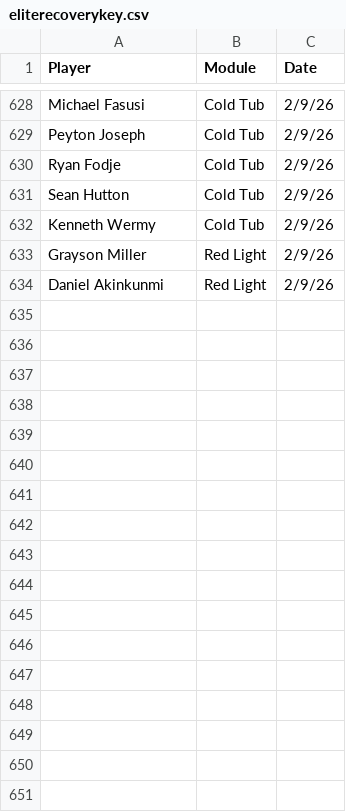
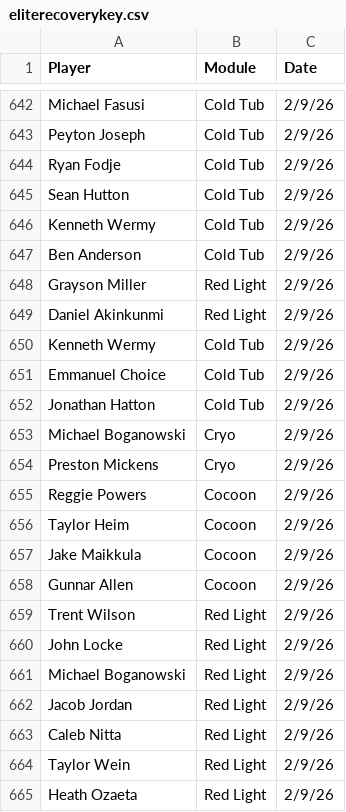
Before and after one commit to emmettj634-png/recovery-dashboard, a CSV file: eliterecoverykey.csv, drawn as a sheet; only a part is shown, gaps mark what is left out; the diff covers the shown part only; the diff names each change by its address in the sheet, - before the commit and + after, or states it on an @@ line.

Commit message:
Update eliterecoverykey.csv

```diff
--- a/eliterecoverykey.csv
+++ b/eliterecoverykey.csv
+row 647: Ben Anderson | Cold Tub | 2/9/26
+row 650: Kenneth Wermy | Cold Tub | 2/9/26
+row 651: Emmanuel Choice | Cold Tub | 2/9/26
+row 652: Jonathan Hatton | Cold Tub | 2/9/26
+row 653: Michael Boganowski | Cryo | 2/9/26
+row 654: Preston Mickens | Cryo | 2/9/26
+row 655: Reggie Powers | Cocoon | 2/9/26
+row 656: Taylor Heim | Cocoon | 2/9/26
+row 657: Jake Maikkula | Cocoon | 2/9/26
+row 658: Gunnar Allen | Cocoon | 2/9/26
+row 659: Trent Wilson | Red Light | 2/9/26
+row 660: John Locke | Red Light | 2/9/26
+row 661: Michael Boganowski | Red Light | 2/9/26
+row 662: Jacob Jordan | Red Light | 2/9/26
+row 663: Caleb Nitta | Red Light | 2/9/26
+row 664: Taylor Wein | Red Light | 2/9/26
+row 665: Heath Ozaeta | Red Light | 2/9/26
```
Also changed, not shown: 24 added rows elsewhere in this file.
